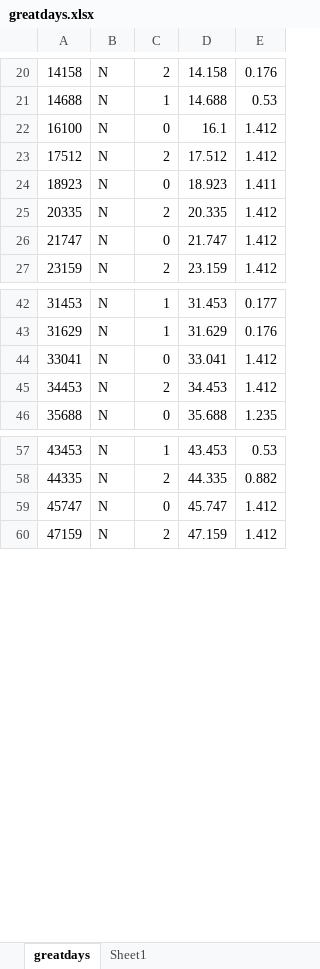
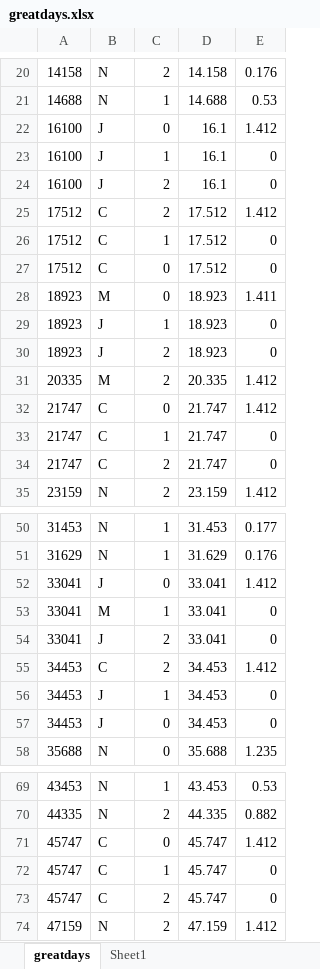
Before and after one commit to Ben-Coombes/Rhythm-Road, an Excel workbook: Assets/Resources/Great Days/greatdays.xlsx, sheet greatdays, drawn as a sheet; only a part is shown, gaps mark what is left out; values as stored, in another font and other column widths than the file's, no borders; addresses are those after the commit; the diff covers the shown part only; the diff names each change by its address in the sheet, - before the commit and + after, or states it on an @@ line.

```diff
--- a/Assets/Resources/Great Days/greatdays.xlsx (sheet greatdays)
+++ b/Assets/Resources/Great Days/greatdays.xlsx (sheet greatdays)
-B22: N
+B22: J
+row 23: 16100 | J | 1 | 16.1 | 0
+row 24: 16100 | J | 2 | 16.1 | 0
-B25: N
+B25: C
+row 26: 17512 | C | 1 | 17.512 | 0
+row 27: 17512 | C | 0 | 17.512 | 0
-B28: N
+B28: M
+row 29: 18923 | J | 1 | 18.923 | 0
+row 30: 18923 | J | 2 | 18.923 | 0
-B31: N
+B31: M
-B32: N
+B32: C
+row 33: 21747 | C | 1 | 21.747 | 0
+row 34: 21747 | C | 2 | 21.747 | 0
-B52: N
+B52: J
+row 53: 33041 | M | 1 | 33.041 | 0
+row 54: 33041 | J | 2 | 33.041 | 0
-B55: N
+B55: C
+row 56: 34453 | J | 1 | 34.453 | 0
+row 57: 34453 | J | 0 | 34.453 | 0
-B71: N
+B71: C
+row 72: 45747 | C | 1 | 45.747 | 0
+row 73: 45747 | C | 2 | 45.747 | 0
```
Also changed, not shown: 1 added row elsewhere in this sheet, formulas that keep their value, 2 other files.
